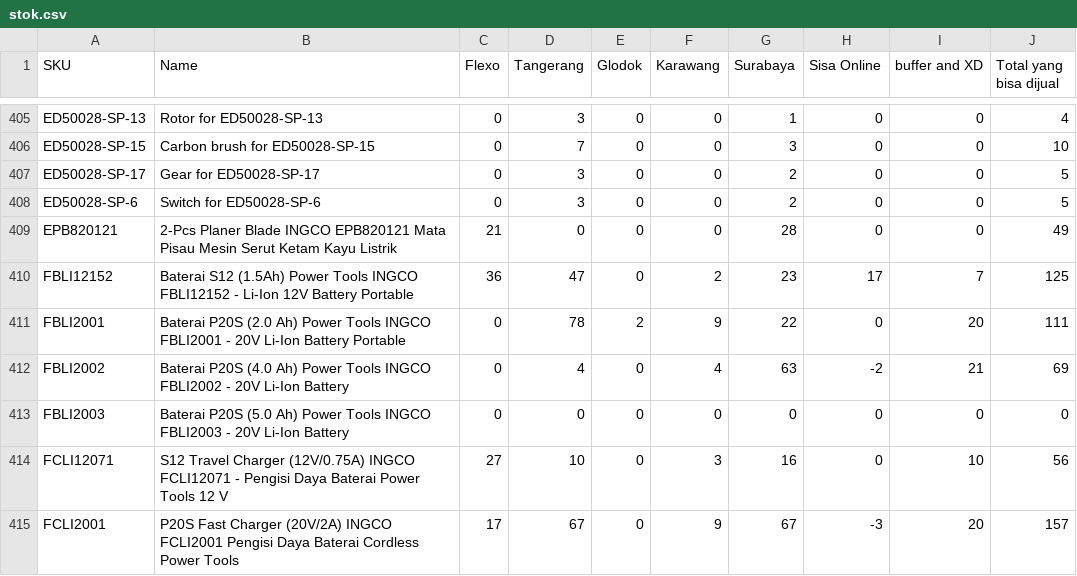
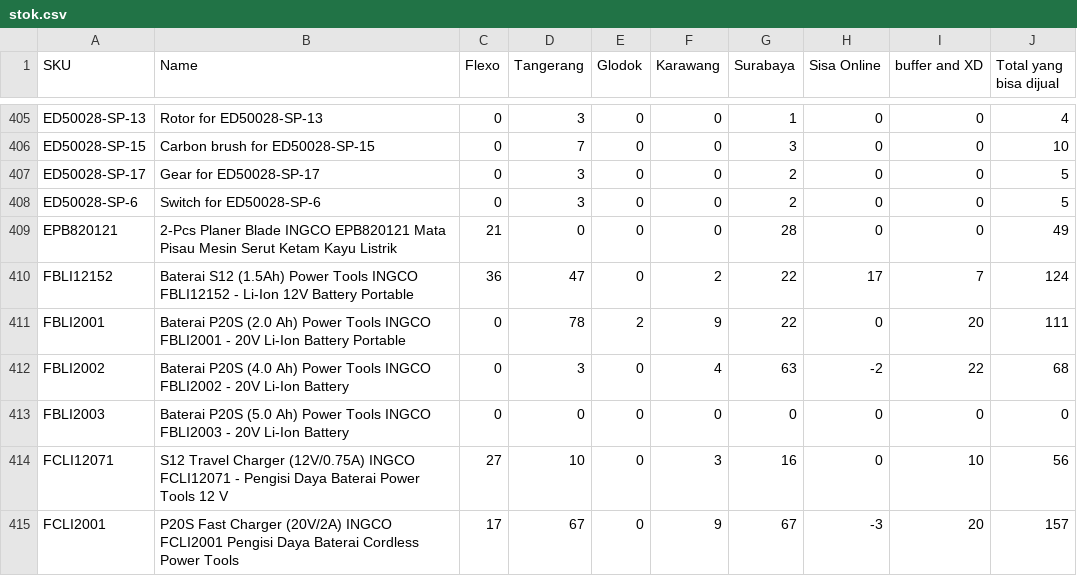
Before and after one commit to Zubx/ingcogit, a CSV file: stok.csv, drawn as a sheet; only a part is shown, gaps mark what is left out; the diff covers the shown part only.

```diff
--- a/stok.csv
+++ b/stok.csv
@@ -409,5 +409,5 @@ ED50028-SP-6,Switch for ED50028-SP-6,0,3,0,0,2,0,0,5
 EPB820121,2-Pcs Planer Blade INGCO EPB820121 Mata Pisau Mesin Serut Ketam Kayu Listrik,21,0,0,0,28,0,0,49
-FBLI12152,Baterai S12 (1.5Ah) Power Tools INGCO FBLI12152 - Li-Ion 12V Battery Portable,36,47,0,2,23,17,7,125
+FBLI12152,Baterai S12 (1.5Ah) Power Tools INGCO FBLI12152 - Li-Ion 12V Battery Portable,36,47,0,2,22,17,7,124
 FBLI2001,Baterai P20S (2.0 Ah) Power Tools INGCO FBLI2001 - 20V Li-Ion Battery Portable,0,78,2,9,22,0,20,111
-FBLI2002,Baterai P20S (4.0 Ah) Power Tools INGCO FBLI2002 - 20V Li-Ion Battery,0,4,0,4,63,-2,21,69
+FBLI2002,Baterai P20S (4.0 Ah) Power Tools INGCO FBLI2002 - 20V Li-Ion Battery,0,3,0,4,63,-2,22,68
 FBLI2003,Baterai P20S (5.0 Ah) Power Tools INGCO FBLI2003 - 20V Li-Ion Battery,0,0,0,0,0,0,0,0
```
Also changed, not shown: 147 edited cells elsewhere in this file, 1 other file.
